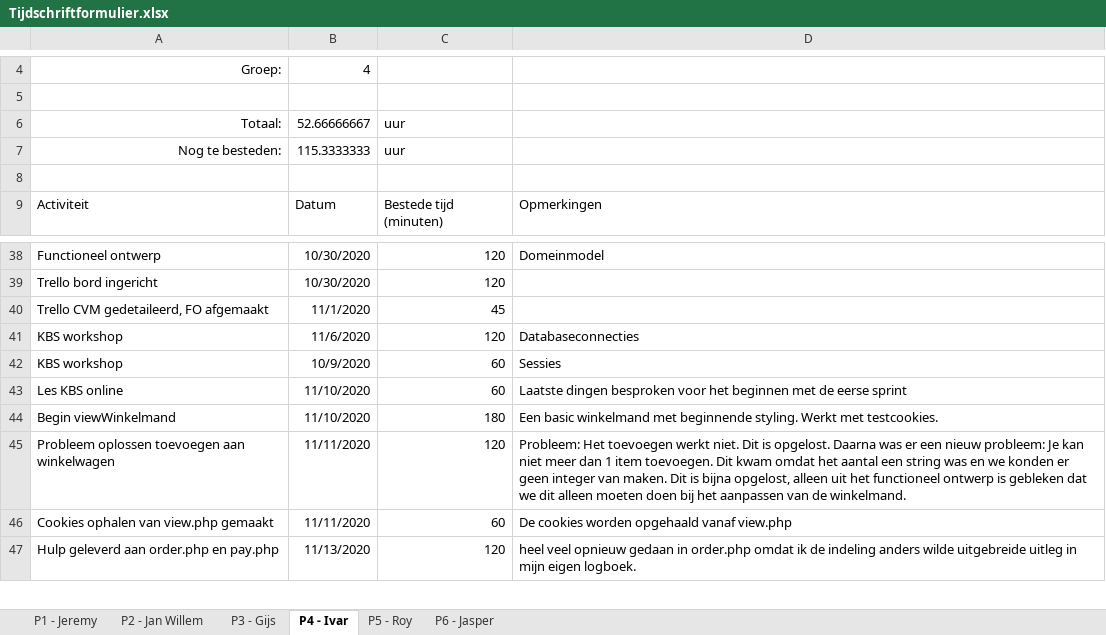
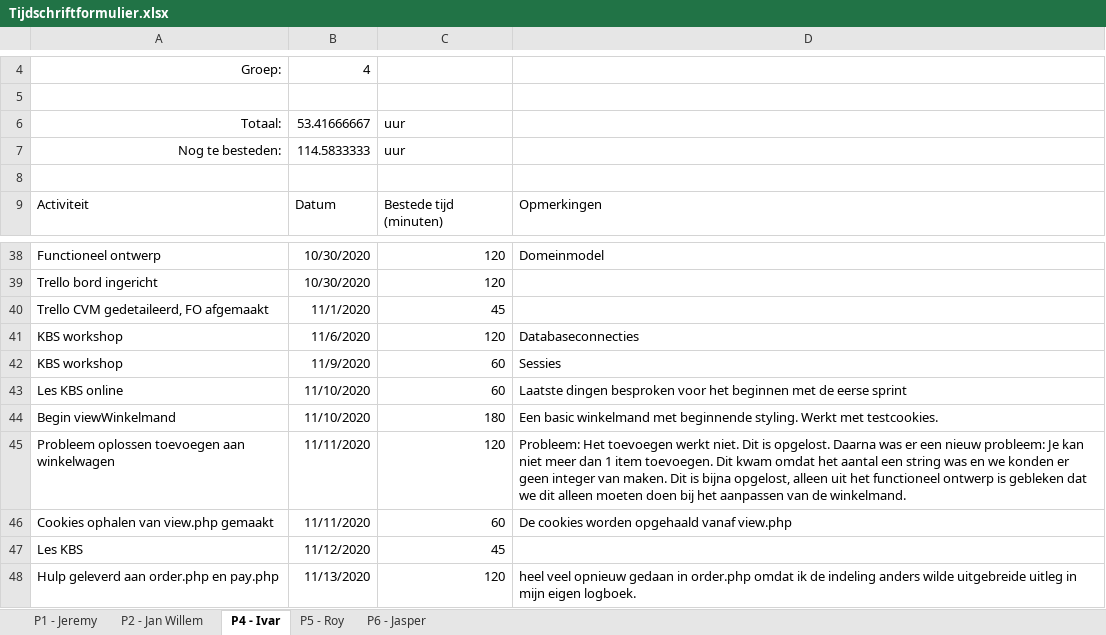
Before and after one commit to thesmallwan123/NerdyGadgets, an Excel workbook: Documenten/Tijdschriftformulier.xlsx, sheet P4 - Ivar, drawn as a sheet; only a part is shown, gaps mark what is left out; values as stored, in another font and other column widths than the file's, no borders; table styles not drawn; the diff names each change by its address in the sheet, - before the commit and + after, or states it on an @@ line.

```diff
--- a/Documenten/Tijdschriftformulier.xlsx (sheet P4 - Ivar)
+++ b/Documenten/Tijdschriftformulier.xlsx (sheet P4 - Ivar)
-sheet tab: P3 - Gijs
-B6: 52.66666667
+B6: 53.41666667
-B7: 115.3333333
+B7: 114.5833333
-B42: 10/9/2020
+B42: 11/9/2020
+row 47: Les KBS | 11/12/2020 | 45
```
Also changed, not shown: sheet P1 - Jeremy, sheet P2 - Jan Willem.
